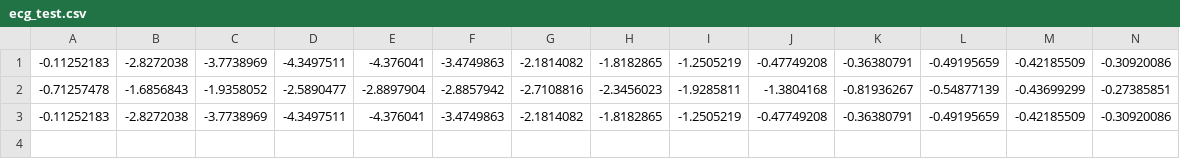
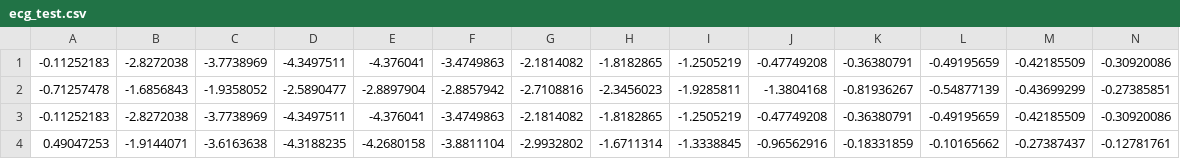
Before and after one commit to pasidunethmina/Smart-ECG-Holter-Monitor, a CSV file: ML_model/ecg_test.csv, drawn as a sheet; only a part is shown; rows hold the shown columns only; the diff names each change by its address in the sheet, - before the commit and + after, or states it on an @@ line.

```diff
--- a/ML_model/ecg_test.csv
+++ b/ML_model/ecg_test.csv
+row 4: 0.49047253 | -1.9144071 | -3.6163638 | -4.3188235 | -4.2680158 | -3.8811104 | -2.9932802 | -1.6711314 | -1.3338845 | -0.96562916 | -0.18331859 | -0.10165662 | -0.27387437 | -0.12781761
```
Also changed, not shown: 1 other file.
